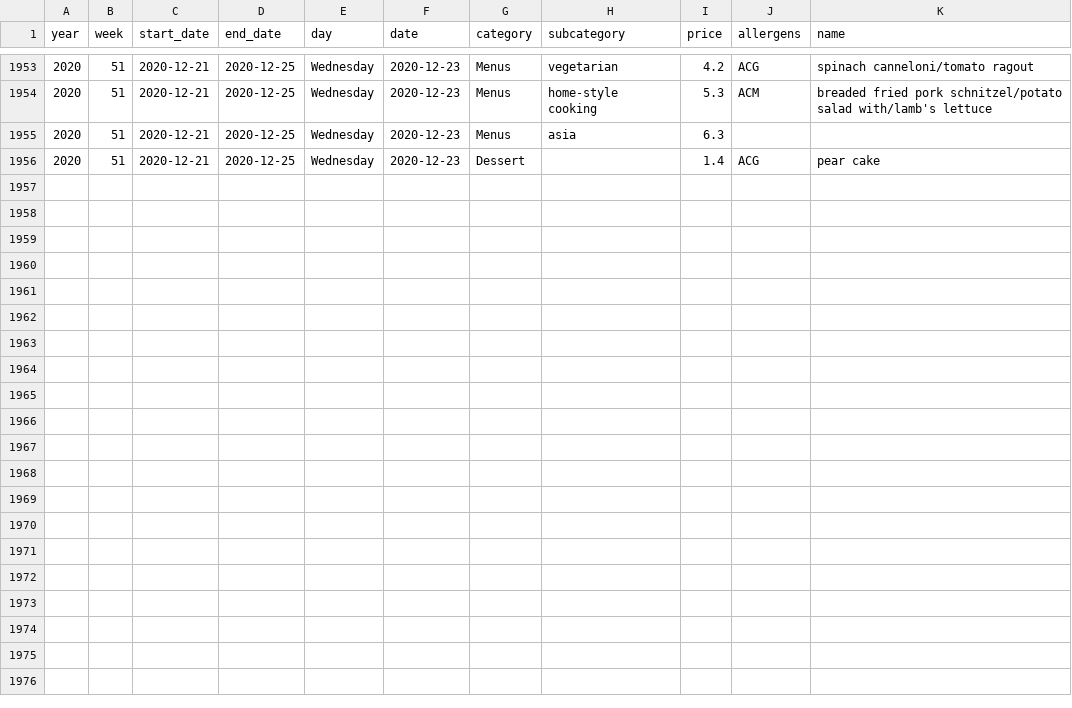
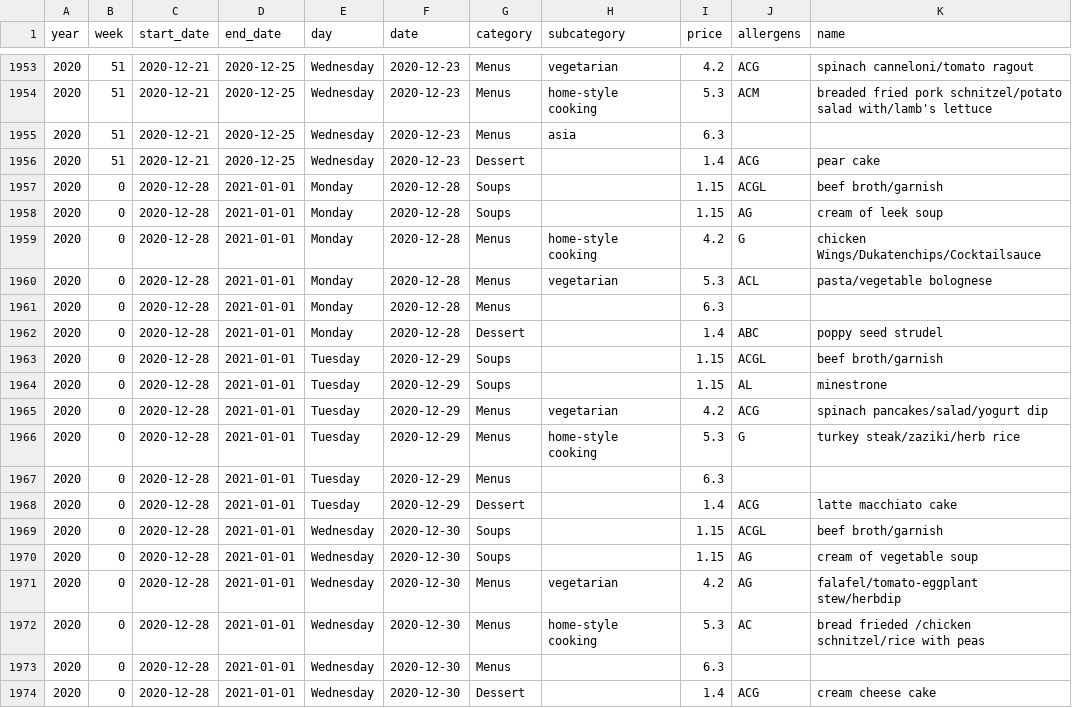
Before and after one commit to ameroyer/ameroyer.github.io, a CSV file: notebooks/2019_03_01_canteen_analysis/sv_restaurant_data.csv, drawn as a sheet; only a part is shown, gaps mark what is left out.

Commit message:
data cleanup

```diff
--- a/notebooks/2019_03_01_canteen_analysis/sv_restaurant_data.csv
+++ b/notebooks/2019_03_01_canteen_analysis/sv_restaurant_data.csv
@@ -1956 +1956,19 @@ year,week,start_date,end_date,day,date,category,subcategory,price,allergens,name
 2020,51,2020-12-21,2020-12-25,Wednesday,2020-12-23,Dessert,,1.4,ACG,pear cake
+2020,0,2020-12-28,2021-01-01,Monday,2020-12-28,Soups,,1.15,ACGL,beef broth/garnish
+2020,0,2020-12-28,2021-01-01,Monday,2020-12-28,Soups,,1.15,AG,cream of leek soup
+2020,0,2020-12-28,2021-01-01,Monday,2020-12-28,Menus,home-style cooking,4.2,G,chicken Wings/Dukatenchips/Cocktailsauce
+2020,0,2020-12-28,2021-01-01,Monday,2020-12-28,Menus,vegetarian,5.3,ACL,pasta/vegetable bolognese
+2020,0,2020-12-28,2021-01-01,Monday,2020-12-28,Menus,,6.3,,
+2020,0,2020-12-28,2021-01-01,Monday,2020-12-28,Dessert,,1.4,ABC,poppy seed strudel
+2020,0,2020-12-28,2021-01-01,Tuesday,2020-12-29,Soups,,1.15,ACGL,beef broth/garnish
+2020,0,2020-12-28,2021-01-01,Tuesday,2020-12-29,Soups,,1.15,AL,minestrone
+2020,0,2020-12-28,2021-01-01,Tuesday,2020-12-29,Menus,vegetarian,4.2,ACG,spinach pancakes/salad/yogurt dip
+2020,0,2020-12-28,2021-01-01,Tuesday,2020-12-29,Menus,home-style cooking,5.3,G,turkey steak/zaziki/herb rice
+2020,0,2020-12-28,2021-01-01,Tuesday,2020-12-29,Menus,,6.3,,
+2020,0,2020-12-28,2021-01-01,Tuesday,2020-12-29,Dessert,,1.4,ACG,latte macchiato cake
+2020,0,2020-12-28,2021-01-01,Wednesday,2020-12-30,Soups,,1.15,ACGL,beef broth/garnish
+2020,0,2020-12-28,2021-01-01,Wednesday,2020-12-30,Soups,,1.15,AG,cream of vegetable soup
+2020,0,2020-12-28,2021-01-01,Wednesday,2020-12-30,Menus,vegetarian,4.2,AG,falafel/tomato-eggplant stew/herbdip
+2020,0,2020-12-28,2021-01-01,Wednesday,2020-12-30,Menus,home-style cooking,5.3,AC,bread frieded /chicken schnitzel/rice with peas
+2020,0,2020-12-28,2021-01-01,Wednesday,2020-12-30,Menus,,6.3,,
+2020,0,2020-12-28,2021-01-01,Wednesday,2020-12-30,Dessert,,1.4,ACG,cream cheese cake
```
